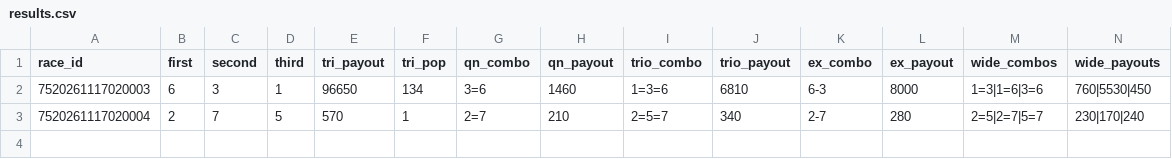
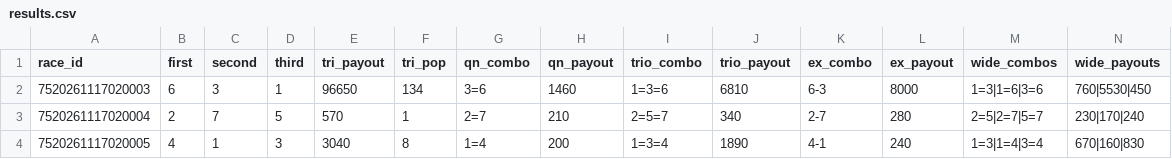
Before and after one commit to basebull120809-boop/keirin-ev, a CSV file: data/live/2026-11-18/results.csv, drawn as a sheet.

Commit message:
live 結果 1R

```diff
--- a/data/live/2026-11-18/results.csv
+++ b/data/live/2026-11-18/results.csv
@@ -3 +3,2 @@ race_id,first,second,third,tri_payout,tri_pop,qn_combo,qn_payout,trio_combo,trio
 7520261117020004,2,7,5,570,1,2=7,210,2=5=7,340,2-7,280,2=5|2=7|5=7,230|170|240
+7520261117020005,4,1,3,3040,8,1=4,200,1=3=4,1890,4-1,240,1=3|1=4|3=4,670|160|830
```
Also changed, not shown: 3 other files.
